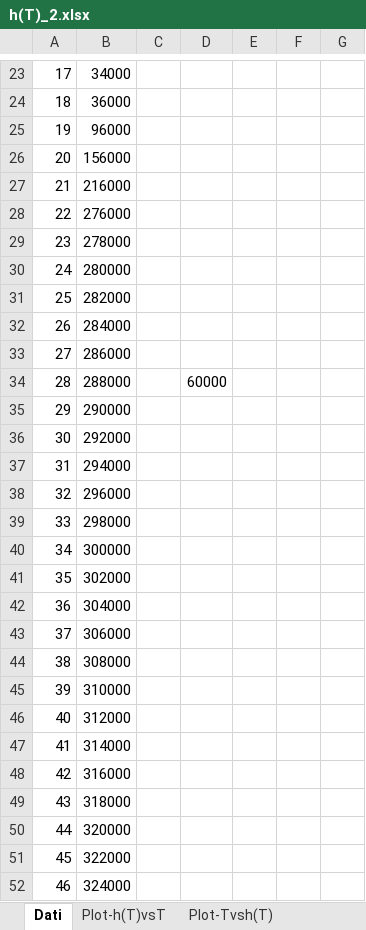
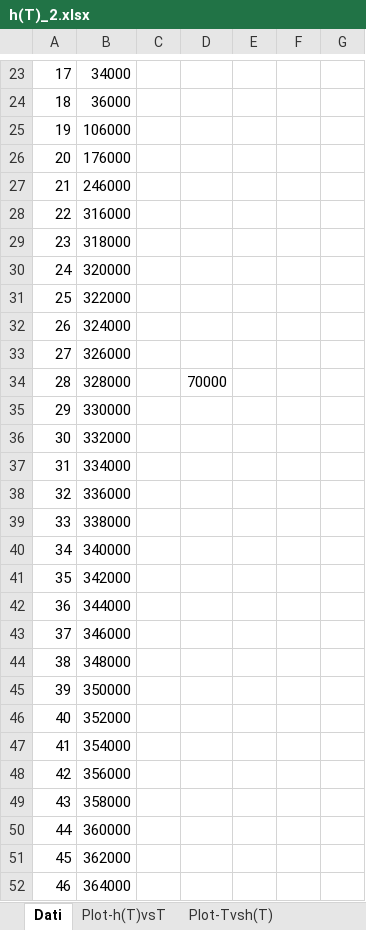
Before and after one commit to ginevralicastri/PCM_AIR_HEX_2D, an Excel workbook: data/h(T)_2.xlsx, sheet Dati, drawn as a sheet; only a part is shown, gaps mark what is left out; values as stored, in another font and other column widths than the file's, no borders; the diff covers the shown part only; the diff names each change by its address in the sheet, - before the commit and + after, or states it on an @@ line.

```diff
--- a/data/h(T)_2.xlsx (sheet Dati)
+++ b/data/h(T)_2.xlsx (sheet Dati)
-B25: 96000
+B25: 106000
-B26: 156000
+B26: 176000
-B27: 216000
+B27: 246000
-B28: 276000
+B28: 316000
-B29: 278000
+B29: 318000
-B30: 280000
+B30: 320000
-B31: 282000
+B31: 322000
-B32: 284000
+B32: 324000
-B33: 286000
+B33: 326000
-B34: 288000
+B34: 328000
-D34: 60000
+D34: 70000
-B35: 290000
+B35: 330000
-B36: 292000
+B36: 332000
-B37: 294000
+B37: 334000
-B38: 296000
+B38: 336000
-B39: 298000
+B39: 338000
-B40: 300000
+B40: 340000
-B41: 302000
+B41: 342000
-B42: 304000
+B42: 344000
-B43: 306000
+B43: 346000
-B44: 308000
+B44: 348000
-B45: 310000
+B45: 350000
-B46: 312000
+B46: 352000
-B47: 314000
+B47: 354000
-B48: 316000
+B48: 356000
-B49: 318000
+B49: 358000
-B50: 320000
+B50: 360000
-B51: 322000
+B51: 362000
-B52: 324000
+B52: 364000
```
Also changed, not shown: 14 edited cells elsewhere in this sheet, charts or pictures, 27 other files.
